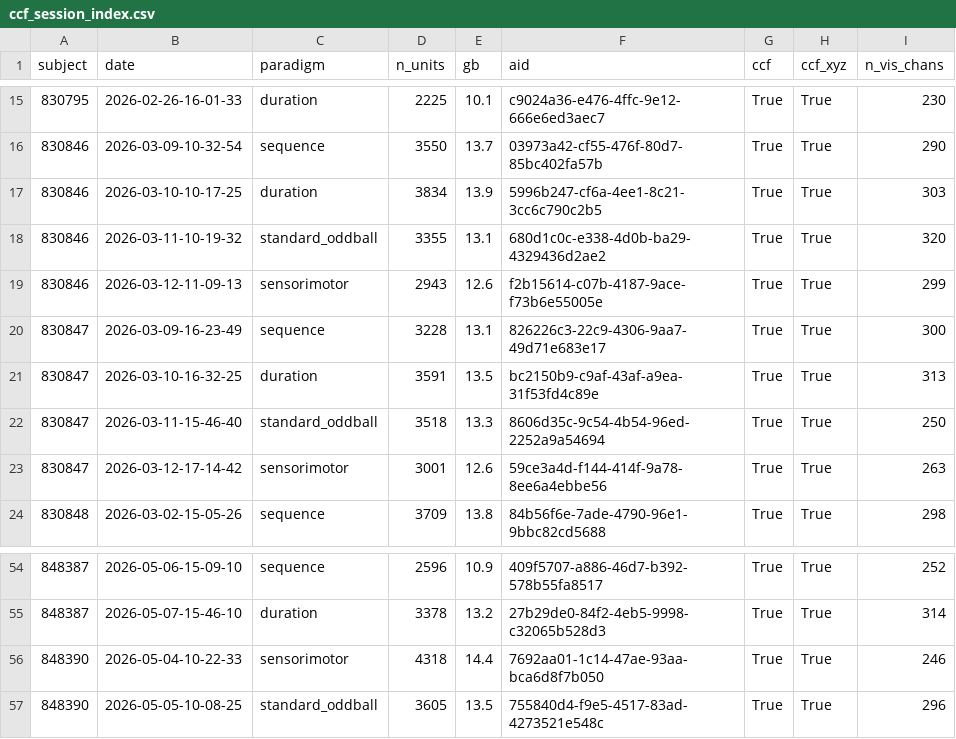
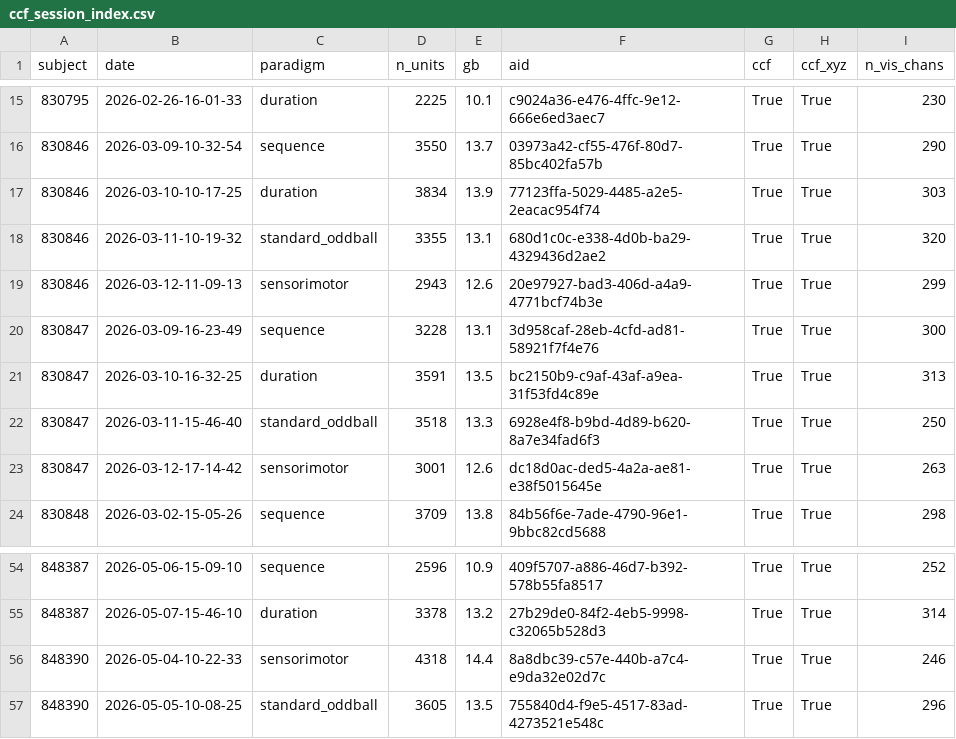
Before and after one commit to maierav/ai_oscp_neuro, a CSV file: openscope_ccf/data/ccf_session_index.csv, drawn as a sheet; only a part is shown, gaps mark what is left out.

Commit message:
Update 6 asset IDs to current DANDI draft (re-uploads 2026-08-05)
DANDI 001637 re-uploaded 6 ecephys assets today (subjects 830846, 830847,
848390) with new asset IDs — same paths, byte-identical data (unit counts
verified). Old IDs were removed from the draft asset list (still resolve, but
orphaned). Updates the session index + 3 notebooks (oddball_confirmatory,
sensorimotor_mismatch, ccf_penetration_figures) to the live-draft IDs.

Verified: oddball_confirmatory reproduces DvI_90=+0.463; sensorimotor executes
clean. Note: 001637 is draft-only (no published version), so pinned asset IDs
remain provisional against future re-uploads.

```diff
--- a/openscope_ccf/data/ccf_session_index.csv
+++ b/openscope_ccf/data/ccf_session_index.csv
@@ -16,9 +16,9 @@ subject,date,paradigm,n_units,gb,aid,ccf,ccf_xyz,n_vis_chans
 830846,2026-03-09-10-32-54,sequence,3550,13.7,03973a42-cf55-476f-80d7-85bc402fa57b,True,True,290
-830846,2026-03-10-10-17-25,duration,3834,13.9,5996b247-cf6a-4ee1-8c21-3cc6c790c2b5,True,True,303
+830846,2026-03-10-10-17-25,duration,3834,13.9,77123ffa-5029-4485-a2e5-2eacac954f74,True,True,303
 830846,2026-03-11-10-19-32,standard_oddball,3355,13.1,680d1c0c-e338-4d0b-ba29-4329436d2ae2,True,True,320
-830846,2026-03-12-11-09-13,sensorimotor,2943,12.6,f2b15614-c07b-4187-9ace-f73b6e55005e,True,True,299
-830847,2026-03-09-16-23-49,sequence,3228,13.1,826226c3-22c9-4306-9aa7-49d71e683e17,True,True,300
+830846,2026-03-12-11-09-13,sensorimotor,2943,12.6,20e97927-bad3-406d-a4a9-4771bcf74b3e,True,True,299
+830847,2026-03-09-16-23-49,sequence,3228,13.1,3d958caf-28eb-4cfd-ad81-58921f7f4e76,True,True,300
 830847,2026-03-10-16-32-25,duration,3591,13.5,bc2150b9-c9af-43af-a9ea-31f53fd4c89e,True,True,313
-830847,2026-03-11-15-46-40,standard_oddball,3518,13.3,8606d35c-9c54-4b54-96ed-2252a9a54694,True,True,250
-830847,2026-03-12-17-14-42,sensorimotor,3001,12.6,59ce3a4d-f144-414f-9a78-8ee6a4ebbe56,True,True,263
+830847,2026-03-11-15-46-40,standard_oddball,3518,13.3,6928e4f8-b9bd-4d89-b620-8a7e34fad6f3,True,True,250
+830847,2026-03-12-17-14-42,sensorimotor,3001,12.6,dc18d0ac-ded5-4a2a-ae81-e38f5015645e,True,True,263
 830848,2026-03-02-15-05-26,sequence,3709,13.8,84b56f6e-7ade-4790-96e1-9bbc82cd5688,True,True,298
@@ -55,3 +55,3 @@ subject,date,paradigm,n_units,gb,aid,ccf,ccf_xyz,n_vis_chans
 848387,2026-05-07-15-46-10,duration,3378,13.2,27b29de0-84f2-4eb5-9998-c32065b528d3,True,True,314
-848390,2026-05-04-10-22-33,sensorimotor,4318,14.4,7692aa01-1c14-47ae-93aa-bca6d8f7b050,True,True,246
+848390,2026-05-04-10-22-33,sensorimotor,4318,14.4,8a8dbc39-c57e-440b-a7c4-e9da32e02d7c,True,True,246
 848390,2026-05-05-10-08-25,standard_oddball,3605,13.5,755840d4-f9e5-4517-83ad-4273521e548c,True,True,296
```
Also changed, not shown: 3 other files.
